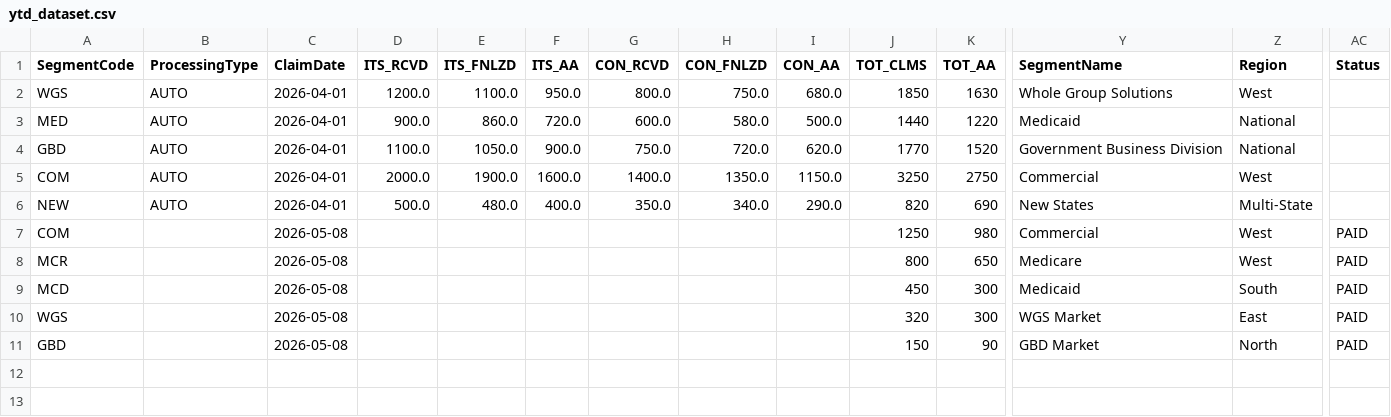
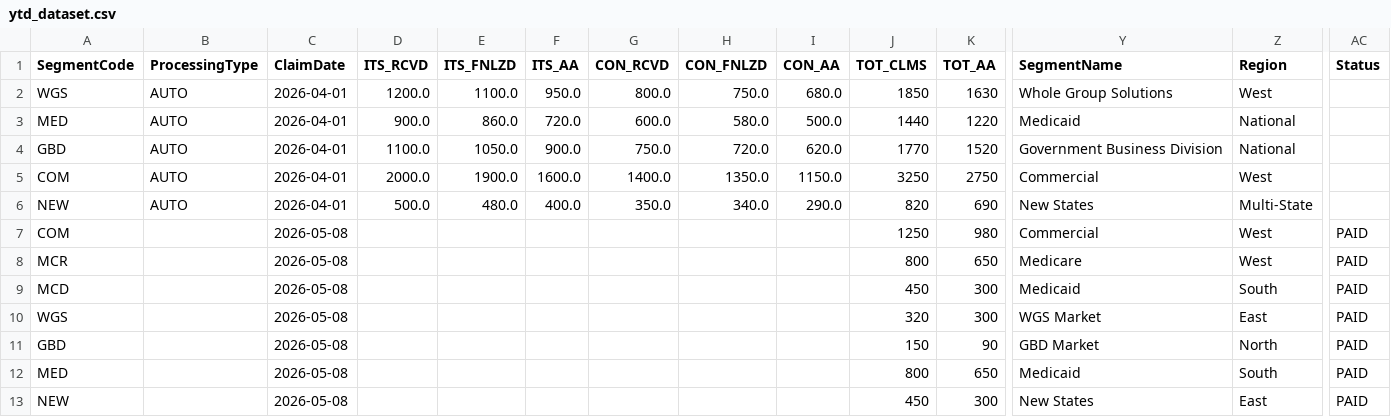
Before and after one commit to muzammil-13/healthcare-claims-reporting-pipeline, a CSV file: data/input/ytd_dataset.csv, drawn as a sheet; only a part is shown, gaps mark what is left out; rows hold the shown columns only; the diff names each change by its address in the sheet, - before the commit and + after, or states it on an @@ line.

Commit message:
feat: update AA target rate and adjust related calculations; add new dataset entries and fix SharePoint URL

```diff
--- a/data/input/ytd_dataset.csv
+++ b/data/input/ytd_dataset.csv
+row 12: MED |  | 2026-05-08 |  |  |  |  |  |  | 800 | 650 | Medicaid | South | PAID
+row 13: NEW |  | 2026-05-08 |  |  |  |  |  |  | 450 | 300 | New States | East | PAID
```
Also changed, not shown: 3 other files.
